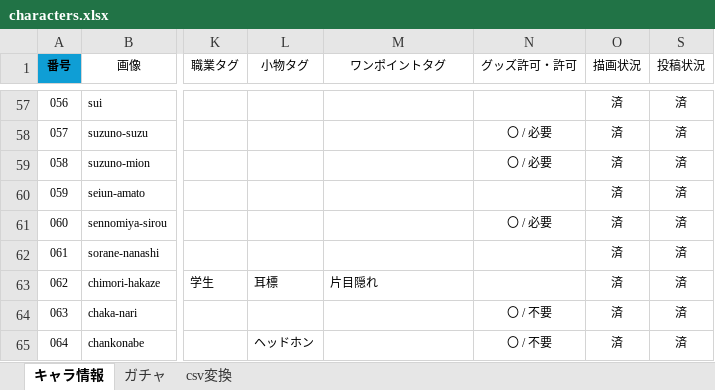
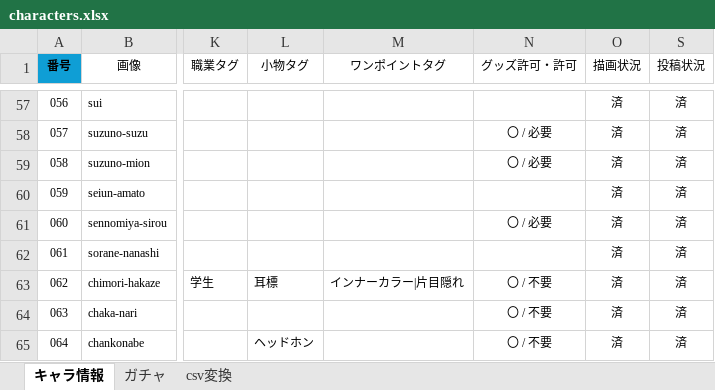
Before and after one commit to nyaruru-02/UTAU-Character-Icon-Library, an Excel workbook: data/characters.xlsx, sheet キャラ情報, drawn as a sheet; only a part is shown, gaps mark what is left out; values as stored, in another font and other column widths than the file's, no borders; conditional formats and table styles not drawn; the diff names each change by its address in the sheet, - before the commit and + after, or states it on an @@ line.

```diff
--- a/data/characters.xlsx (sheet キャラ情報)
+++ b/data/characters.xlsx (sheet キャラ情報)
-M63 (ワンポイントタグ): 片目隠れ
+M63 (ワンポイントタグ): インナーカラー|片目隠れ
-N63 (グッズ許可・許可): (empty)
+N63 (グッズ許可・許可): 〇 / 不要
```
Also changed, not shown: sheet ガチャ, sheet csv変換, hidden cells, 2 other files.
